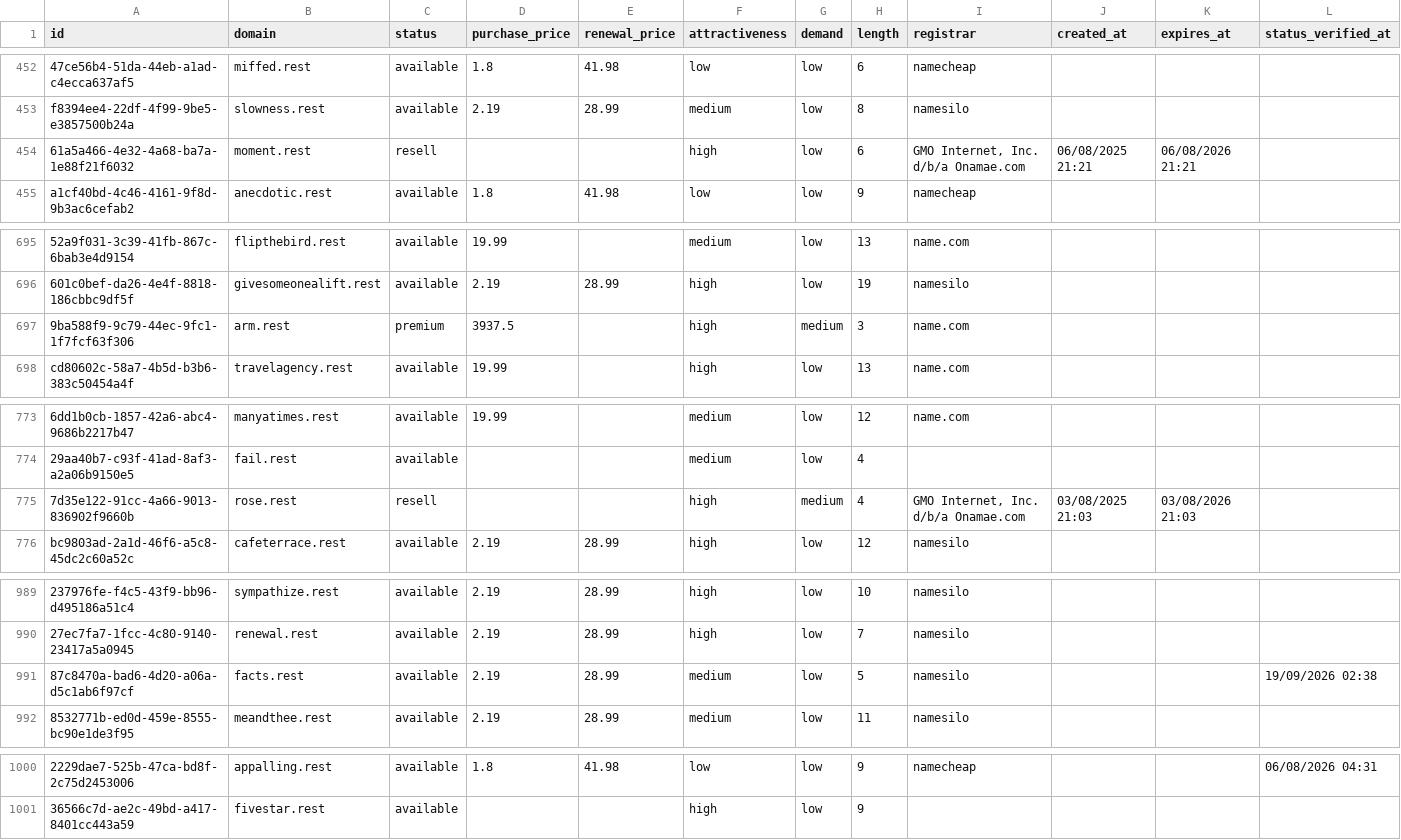
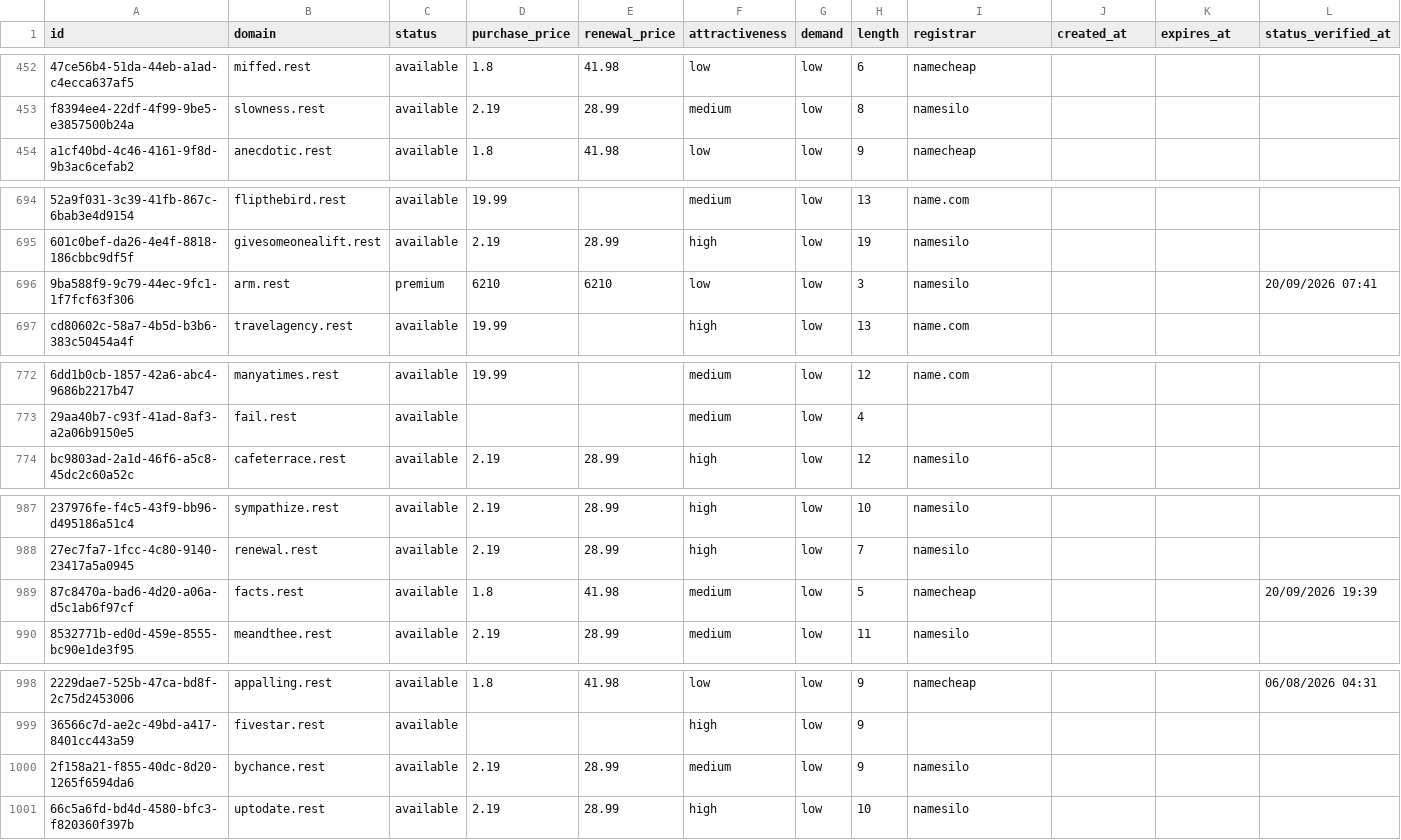
Before and after one commit to UniqueDomains/rest-oneword-domains, a CSV file: rest.csv, drawn as a sheet; only a part is shown, gaps mark what is left out; removed rows and columns are numbered as before the commit, all else as after; the diff names each change by its address in the sheet, - before the commit and + after, or states it on an @@ line.

Commit message:
Domains update

```diff
--- a/rest.csv
+++ b/rest.csv
-row 454: 61a5a466-4e32-4a68-ba7a-1e88f21f6032 | moment.rest | resell |  |  | high | low | 6 | GMO Internet, Inc. d/b/a Onamae.com | 06/08/2025 21:21 | 06/08/2026 21:21
-D696 (purchase_price): 3937.5
+D696 (purchase_price): 6210
-E696 (renewal_price): (empty)
+E696 (renewal_price): 6210
-F696 (attractiveness): high
+F696 (attractiveness): low
-G696 (demand): medium
+G696 (demand): low
-I696 (registrar): name.com
+I696 (registrar): namesilo
-L696 (status_verified_at): (empty)
+L696 (status_verified_at): 20/09/2026 07:41
-row 775: 7d35e122-91cc-4a66-9013-836902f9660b | rose.rest | resell |  |  | high | medium | 4 | GMO Internet, Inc. d/b/a Onamae.com | 03/08/2025 21:03 | 03/08/2026 21:03
-D989 (purchase_price): 2.19
+D989 (purchase_price): 1.8
-E989 (renewal_price): 28.99
+E989 (renewal_price): 41.98
-I989 (registrar): namesilo
+I989 (registrar): namecheap
-L989 (status_verified_at): 19/09/2026 02:38
+L989 (status_verified_at): 20/09/2026 19:39
+row 1000: 2f158a21-f855-40dc-8d20-1265f6594da6 | bychance.rest | available | 2.19 | 28.99 | medium | low | 9 | namesilo
+row 1001: 66c5a6fd-bd4d-4580-bfc3-f820360f397b | uptodate.rest | available | 2.19 | 28.99 | high | low | 10 | namesilo
```
Also changed, not shown: 4 other files.
